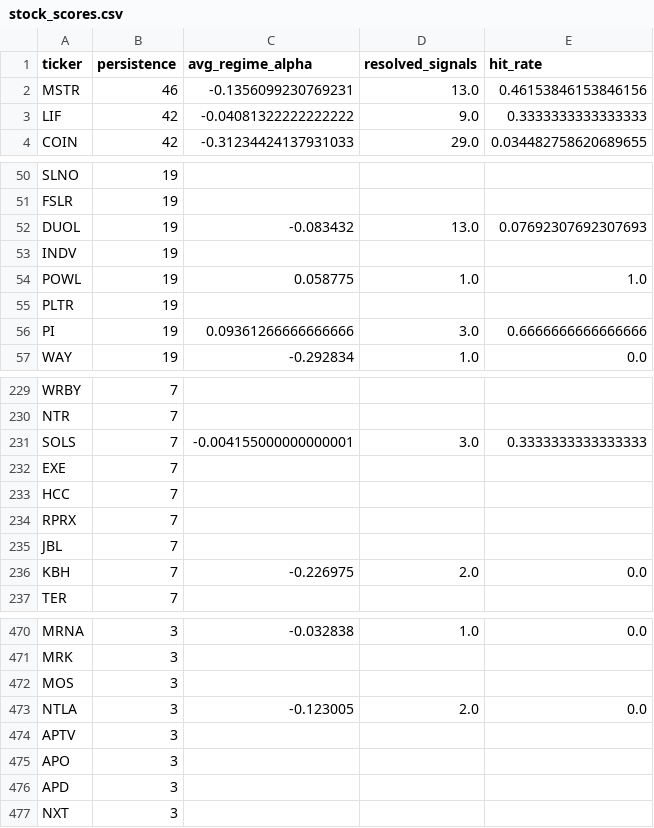
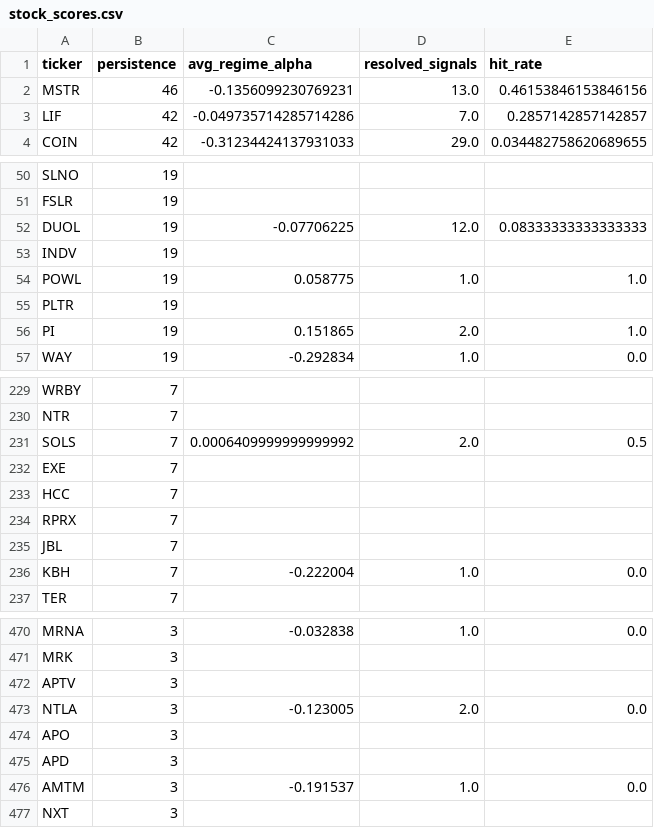
Before and after one commit to helioskozak-cloud/regime-desk, a CSV file: data/stock_scores.csv, drawn as a sheet; only a part is shown, gaps mark what is left out; the diff covers the shown part only.

```diff
--- a/data/stock_scores.csv
+++ b/data/stock_scores.csv
@@ -2,3 +2,3 @@ ticker,persistence,avg_regime_alpha,resolved_signals,hit_rate
 MSTR,46,-0.1356099230769231,13.0,0.46153846153846156
-LIF,42,-0.04081322222222222,9.0,0.3333333333333333
+LIF,42,-0.049735714285714286,7.0,0.2857142857142857
 COIN,42,-0.31234424137931033,29.0,0.034482758620689655
@@ -51,3 +51,3 @@ SLNO,19,,,
 FSLR,19,,,
-DUOL,19,-0.083432,13.0,0.07692307692307693
+DUOL,19,-0.07706225,12.0,0.08333333333333333
 INDV,19,,,
@@ -55,3 +55,3 @@ POWL,19,0.058775,1.0,1.0
 PLTR,19,,,
-PI,19,0.09361266666666666,3.0,0.6666666666666666
+PI,19,0.151865,2.0,1.0
 WAY,19,-0.292834,1.0,0.0
@@ -230,3 +230,3 @@ WRBY,7,,,
 NTR,7,,,
-SOLS,7,-0.004155000000000001,3.0,0.3333333333333333
+SOLS,7,0.0006409999999999992,2.0,0.5
 EXE,7,,,
@@ -235,3 +235,3 @@ RPRX,7,,,
 JBL,7,,,
-KBH,7,-0.226975,2.0,0.0
+KBH,7,-0.222004,1.0,0.0
 TER,7,,,
@@ -471,7 +471,7 @@ MRNA,3,-0.032838,1.0,0.0
 MRK,3,,,
-MOS,3,,,
+APTV,3,,,
 NTLA,3,-0.123005,2.0,0.0
-APTV,3,,,
 APO,3,,,
 APD,3,,,
+AMTM,3,-0.191537,1.0,0.0
 NXT,3,,,
```
Also changed, not shown: 1 added row, 2 removed rows, 14 moved rows and 24 edited cells elsewhere in this file, data/market_signals.csv, data/signal_log.csv, 9 other files.
